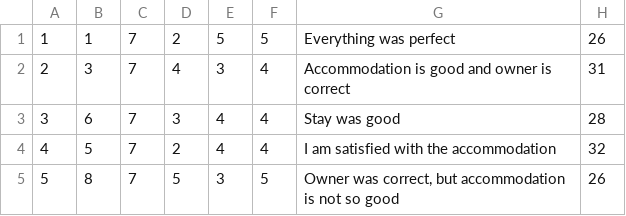
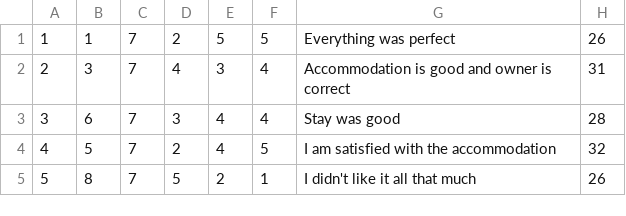
Before and after one commit to mil184/SIMS-tim-B, a CSV file: SIMS-Initial-Project-main/InitialProject/InitialProject/Resources/Data/accommodationRatings.csv, drawn as a sheet.

```diff
--- a/SIMS-Initial-Project-main/InitialProject/InitialProject/Resources/Data/accommodationRatings.csv
+++ b/SIMS-Initial-Project-main/InitialProject/InitialProject/Resources/Data/accommodationRatings.csv
@@ -3,3 +3,3 @@
 3|6|7|3|4|4|Stay was good|28
-4|5|7|2|4|4|I am satisfied with the accommodation|32
-5|8|7|5|3|5|Owner was correct, but accommodation is not so good|26
+4|5|7|2|4|5|I am satisfied with the accommodation|32
+5|8|7|5|2|1|I didn't like it all that much|26
```
Also changed, not shown: SIMS-Initial-Project-main/InitialProject/InitialProject/Resources/Data/users.csv, 14 other files.
